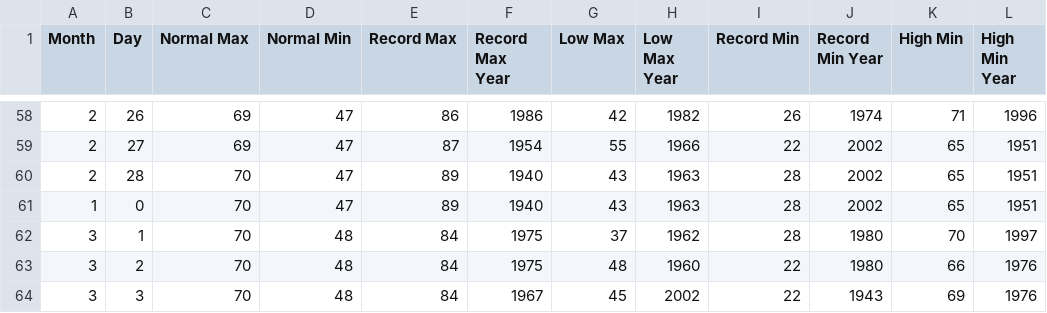
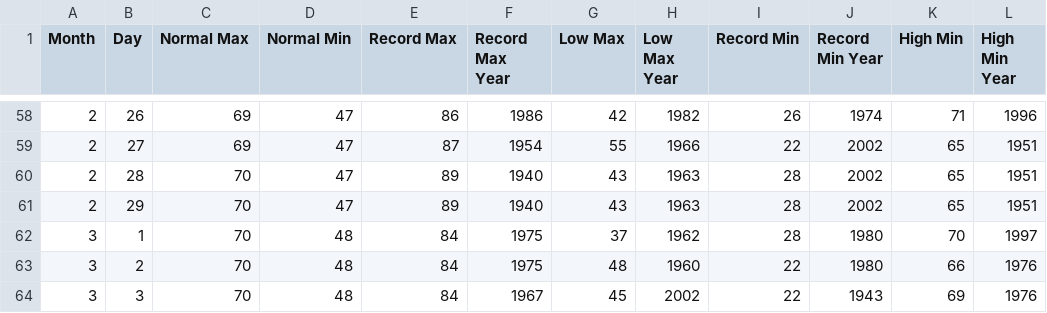
Before and after one commit to sdarby713/TemperatureStudy, a CSV file: Houston_Norms.csv, drawn as a sheet; only a part is shown, gaps mark what is left out; the diff names each change by its address in the sheet, - before the commit and + after, or states it on an @@ line.

Commit message:
allow for leap year; write out updated records

```diff
--- a/Houston_Norms.csv
+++ b/Houston_Norms.csv
-A61 (Month): 1
+A61 (Month): 2
-B61 (Day): 0
+B61 (Day): 29
```
Also changed, not shown: 2 other files.
